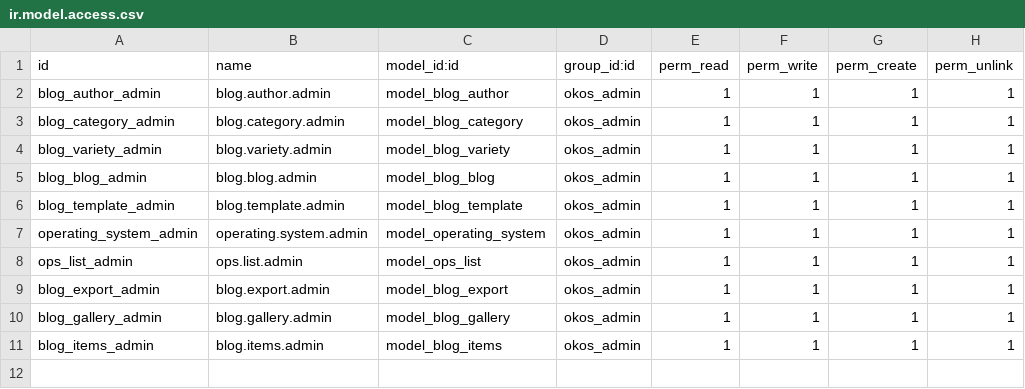
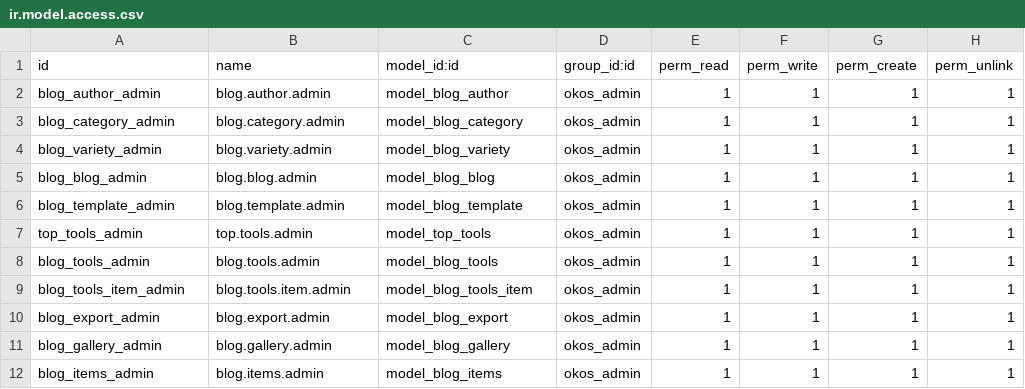
Before and after one commit to Ranilvannan/okos, a CSV file: security/ir.model.access.csv, drawn as a sheet.

```diff
--- a/security/ir.model.access.csv
+++ b/security/ir.model.access.csv
@@ -6,4 +6,5 @@ blog_blog_admin,blog.blog.admin,model_blog_blog,okos_admin,1,1,1,1
 blog_template_admin,blog.template.admin,model_blog_template,okos_admin,1,1,1,1
-operating_system_admin,operating.system.admin,model_operating_system,okos_admin,1,1,1,1
-ops_list_admin,ops.list.admin,model_ops_list,okos_admin,1,1,1,1
+top_tools_admin,top.tools.admin,model_top_tools,okos_admin,1,1,1,1
+blog_tools_admin,blog.tools.admin,model_blog_tools,okos_admin,1,1,1,1
+blog_tools_item_admin,blog.tools.item.admin,model_blog_tools_item,okos_admin,1,1,1,1
 blog_export_admin,blog.export.admin,model_blog_export,okos_admin,1,1,1,1
```
Also changed, not shown: 21 other files.
